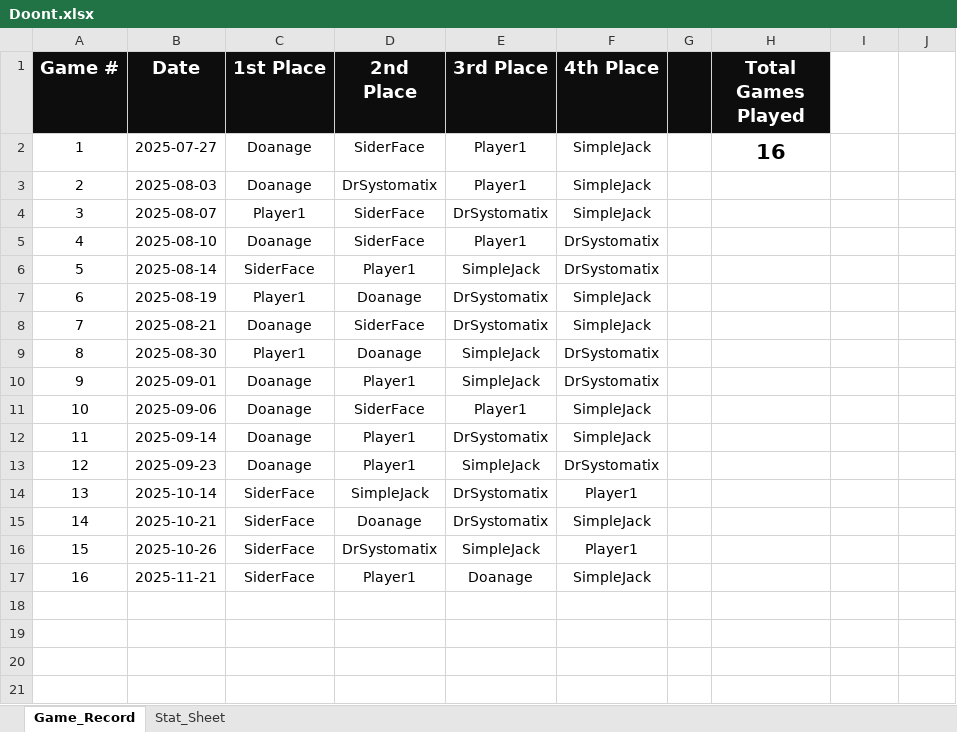
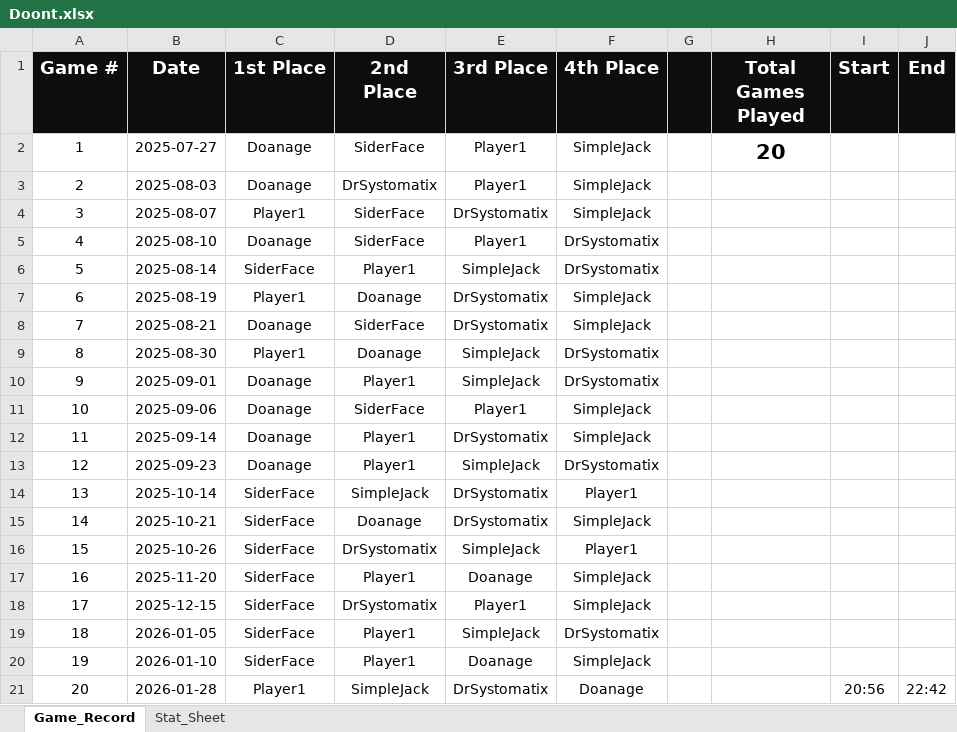
Before and after one commit to charles-m-doan/doont, an Excel workbook: Doont.xlsx, sheet Game_Record, drawn as a sheet; values as stored, in another font and other column widths than the file's, no borders; the diff names each change by its address in the sheet, - before the commit and + after, or states it on an @@ line.

```diff
--- a/Doont.xlsx (sheet Game_Record)
+++ b/Doont.xlsx (sheet Game_Record)
-I1: (empty)
+I1: Start
-I1:J1 fill: none
+I1:J1 fill: #0D0D0D
-J1: (empty)
+J1: End
-H2 (Total Games Played): 16
+H2 (Total Games Played): 20
-B17 (Date): 2025-11-21
+B17 (Date): 2025-11-20
+row 18: 17 | 2025-12-15 | SiderFace | DrSystomatix | Player1 | SimpleJack
+row 19: 18 | 2026-01-05 | SiderFace | Player1 | SimpleJack | DrSystomatix
+row 20: 19 | 2026-01-10 | SiderFace | Player1 | Doanage | SimpleJack
+row 21: 20 | 2026-01-28 | Player1 | SimpleJack | DrSystomatix | Doanage |  |  | 20:56 | 22:42
```
Also changed, not shown: sheet Stat_Sheet, formulas that keep their value, 2 other files.
